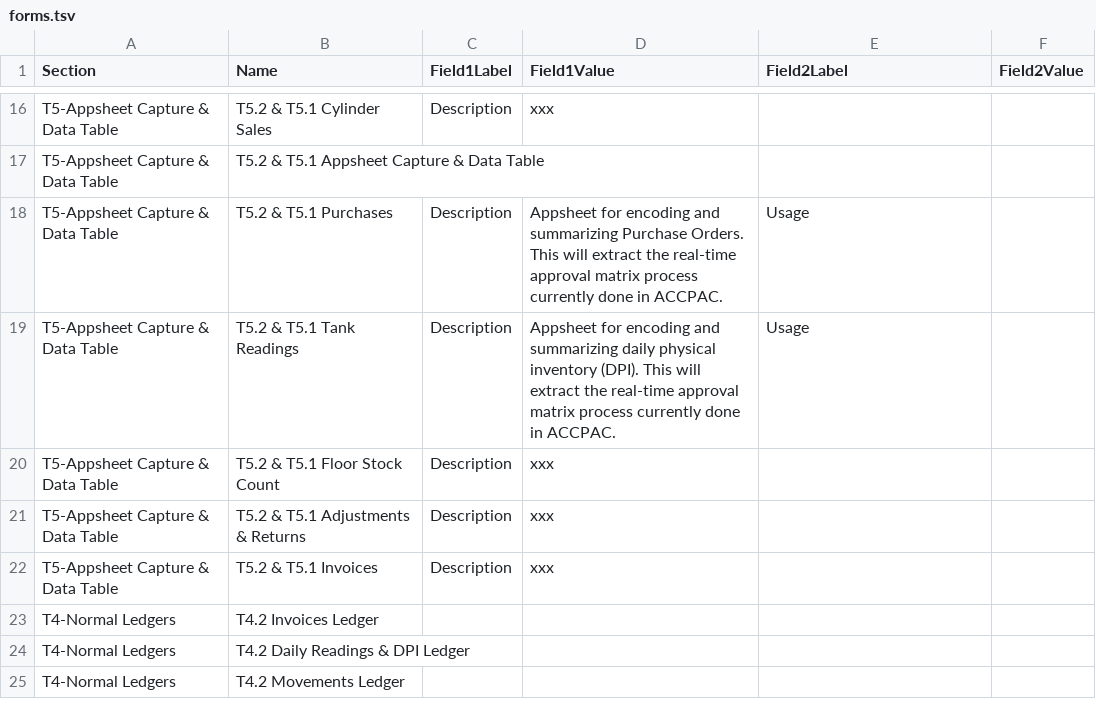
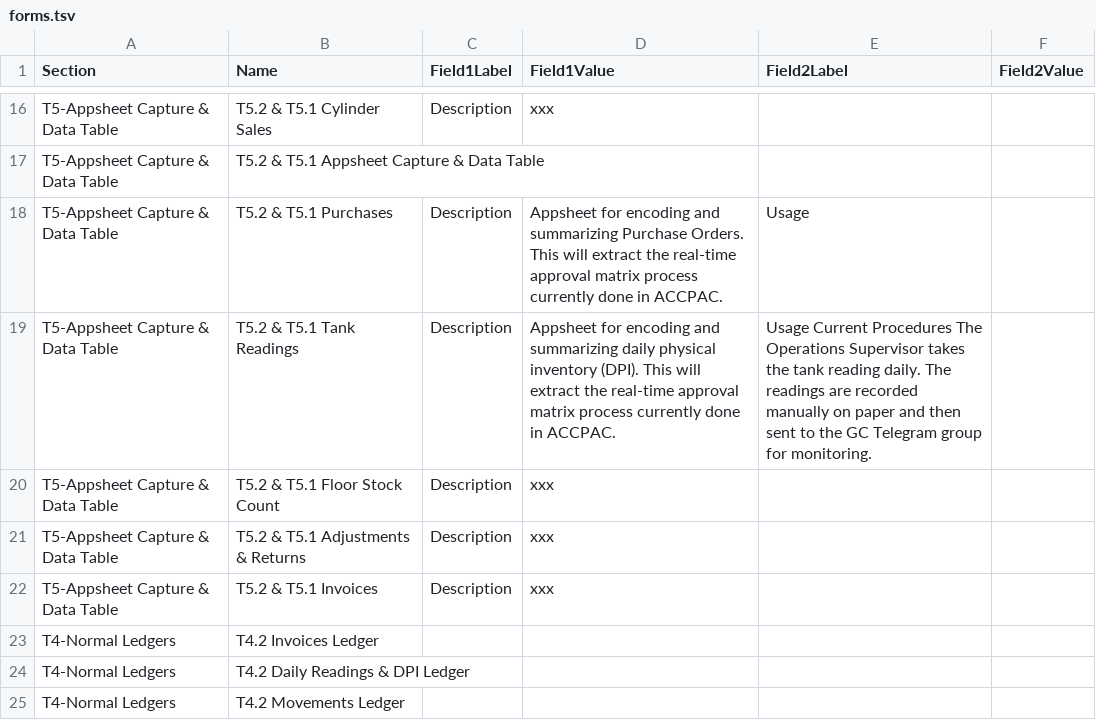
Before and after one commit to wilsonsykes/MGSDiagramWorkflow, a TSV file: content/forms.tsv, drawn as a sheet; only a part is shown, gaps mark what is left out.

Commit message:
*Add Current Procedures_T5 Tank Readings_Forms_9/14

```diff
--- a/content/forms.tsv
+++ b/content/forms.tsv
@@ -18,3 +18,3 @@ T5-Appsheet Capture & Data Table	T5.2 & T5.1 Appsheet Capture & Data Table
 T5-Appsheet Capture & Data Table	T5.2 & T5.1 Purchases	Description	Appsheet for encoding and summarizing Purchase Orders. This will extract the real-time approval matrix process currently done in ACCPAC.	Usage	
-T5-Appsheet Capture & Data Table	T5.2 & T5.1 Tank Readings	Description	Appsheet for encoding and summarizing daily physical inventory (DPI). This will extract the real-time approval matrix process currently done in ACCPAC.	Usage	
+T5-Appsheet Capture & Data Table	T5.2 & T5.1 Tank Readings	Description	Appsheet for encoding and summarizing daily physical inventory (DPI). This will extract the real-time approval matrix process currently done in ACCPAC.	Usage  Current Procedures The Operations Supervisor takes the tank reading daily. The readings are recorded manually on paper and then sent to the GC Telegram group for monitoring.
 T5-Appsheet Capture & Data Table	T5.2 & T5.1 Floor Stock Count	Description	xxx
```
